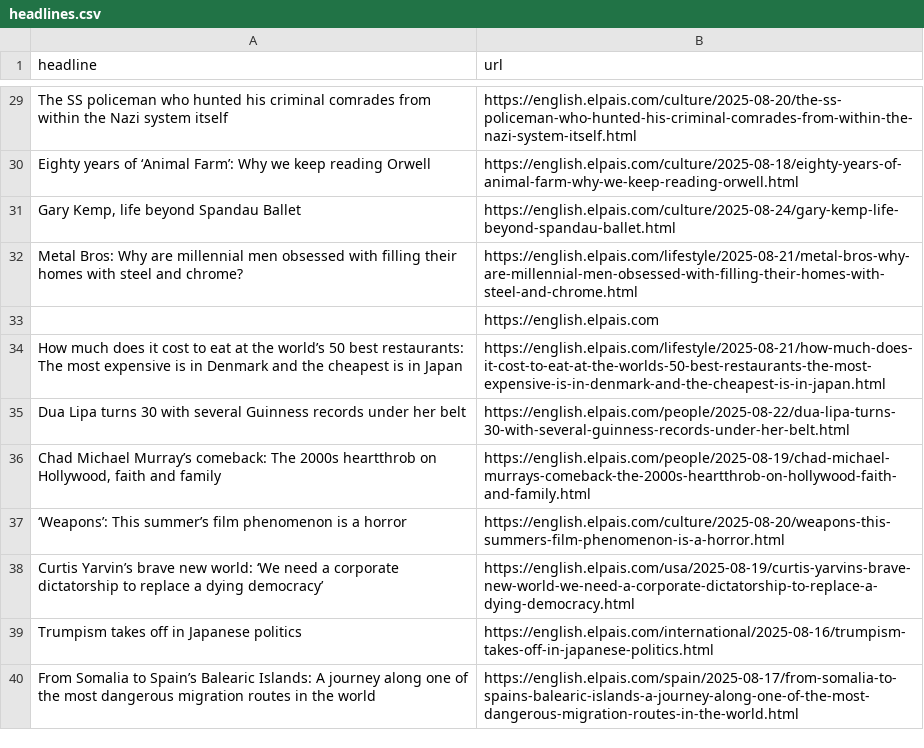
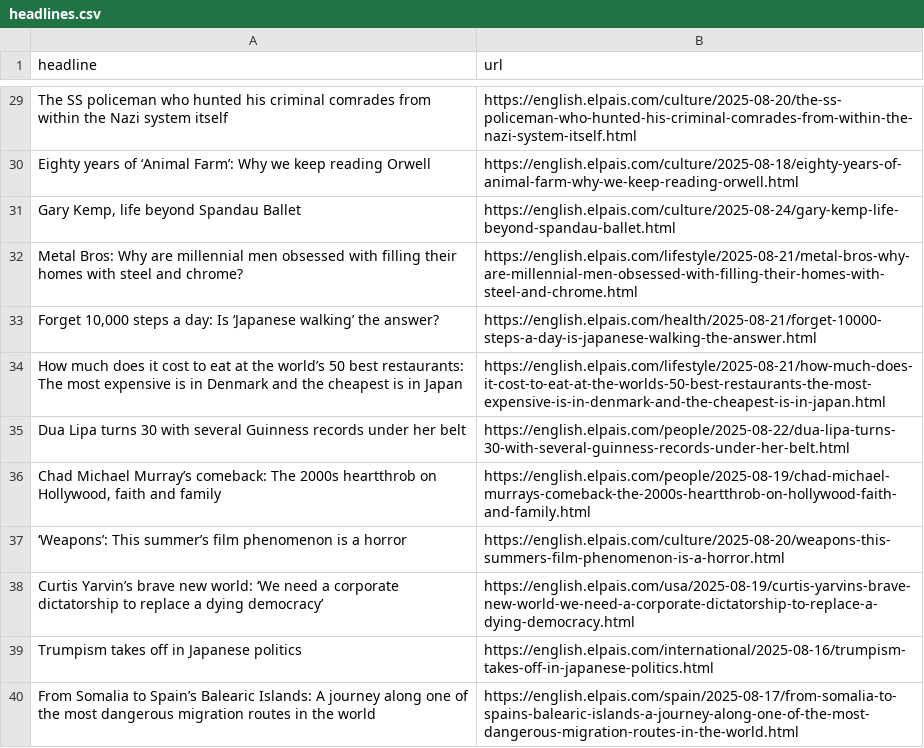
Before and after one commit to patvoe/lede-2024-auto-scraper, a CSV file: headlines.csv, drawn as a sheet; only a part is shown, gaps mark what is left out.

```diff
--- a/headlines.csv
+++ b/headlines.csv
@@ -32,3 +32,3 @@ Eighty years of ‘Animal Farm’: Why we keep reading Orwell ,https://english.e
 Metal Bros: Why are millennial men obsessed with filling their homes with steel and chrome?,https://english.elpais.com/lifestyle/2025-08-21/metal-bros-why-are-millennial-men-obsessed-with-filling-their-homes-with-steel-and-chrome.html
-,https://english.elpais.com
+"Forget 10,000 steps a day: Is  ‘Japanese walking’ the answer? ",https://english.elpais.com/health/2025-08-21/forget-10000-steps-a-day-is-japanese-walking-the-answer.html
 How much does it cost to eat at the world’s 50 best restaurants: The most expensive is in Denmark and the cheapest is in Japan,https://english.elpais.com/lifestyle/2025-08-21/how-much-does-it-cost-to-eat-at-the-worlds-50-best-restaurants-the-most-expensive-is-in-denmark-and-the-cheapest-is-in-japan.html
```
